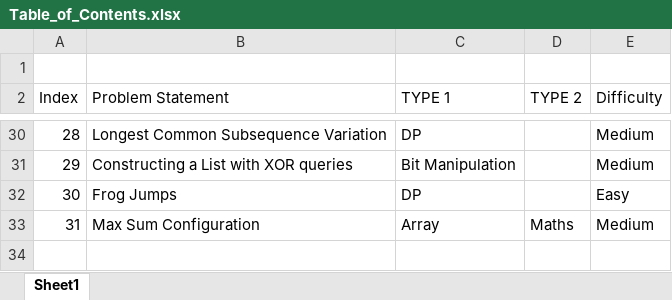
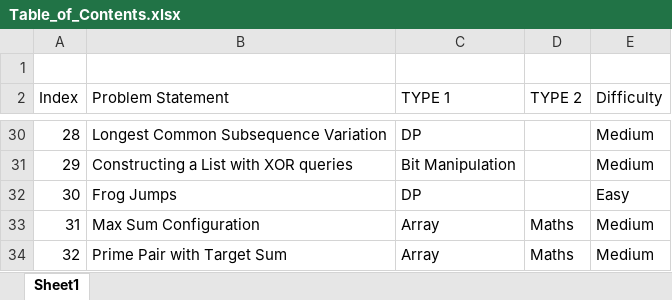
Before and after one commit to Gaurav-7-Ghosh/GFG-LeetCode_Solutions, an Excel workbook: Table_of_Contents.xlsx, sheet Sheet1, drawn as a sheet; only a part is shown, gaps mark what is left out; values as stored, in another font and other column widths than the file's, no borders; table styles not drawn; the diff names each change by its address in the sheet, - before the commit and + after, or states it on an @@ line.

Commit message:
Updated TOC

```diff
--- a/Table_of_Contents.xlsx (sheet Sheet1)
+++ b/Table_of_Contents.xlsx (sheet Sheet1)
+row 34: 32 | Prime Pair with Target Sum | Array | Maths | Medium
```
